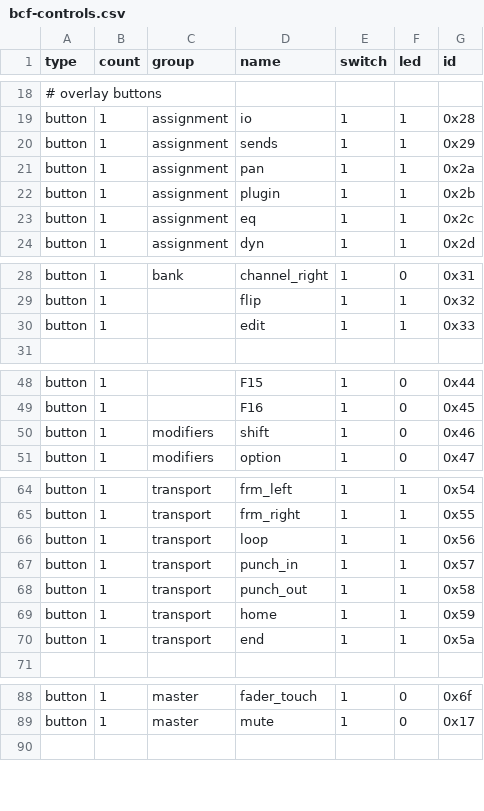
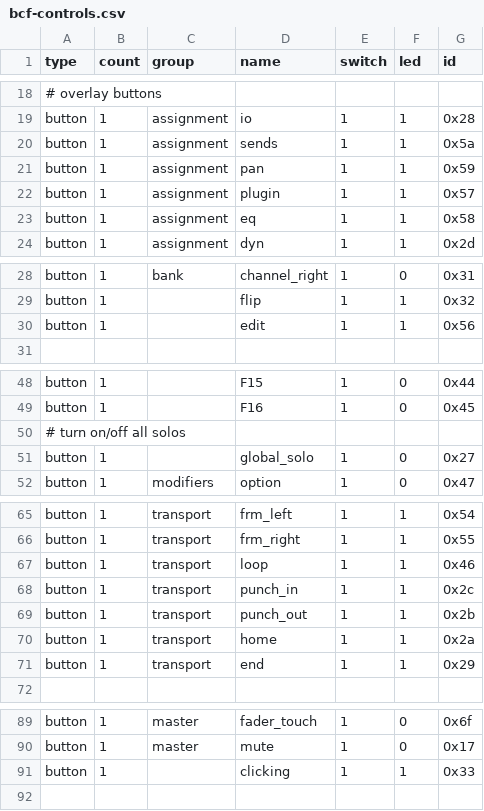
Before and after one commit to agomusic/ardour3, a CSV file: libs/surfaces/mackie/scripts/bcf-controls.csv, drawn as a sheet; only a part is shown, gaps mark what is left out; addresses are those after the commit; the diff names each change by its address in the sheet, - before the commit and + after, or states it on an @@ line.

```diff
--- a/libs/surfaces/mackie/scripts/bcf-controls.csv
+++ b/libs/surfaces/mackie/scripts/bcf-controls.csv
-G20 (id): 0x29
+G20 (id): 0x5a
-G21 (id): 0x2a
+G21 (id): 0x59
-G22 (id): 0x2b
+G22 (id): 0x57
-G23 (id): 0x2c
+G23 (id): 0x58
-G30 (id): 0x33
+G30 (id): 0x56
+row 50: # turn on/off all solos
-C51 (group): modifiers
+C51 (group): (empty)
-D51 (name): shift
+D51 (name): global_solo
-G51 (id): 0x46
+G51 (id): 0x27
-G67 (id): 0x56
+G67 (id): 0x46
-G68 (id): 0x57
+G68 (id): 0x2c
-G69 (id): 0x58
+G69 (id): 0x2b
-G70 (id): 0x59
+G70 (id): 0x2a
-G71 (id): 0x5a
+G71 (id): 0x29
+row 91: button | 1 |  | clicking | 1 | 1 | 0x33
```
Also changed, not shown: 12 other files.
